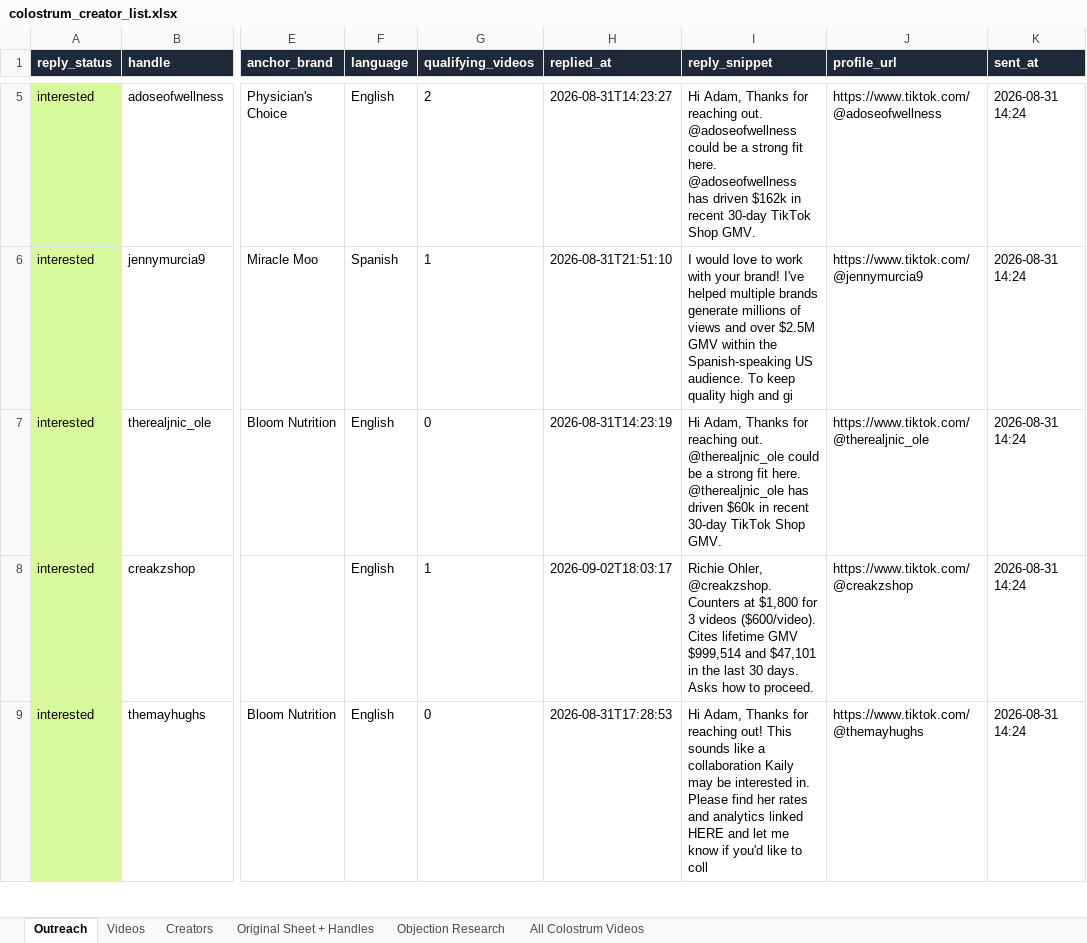
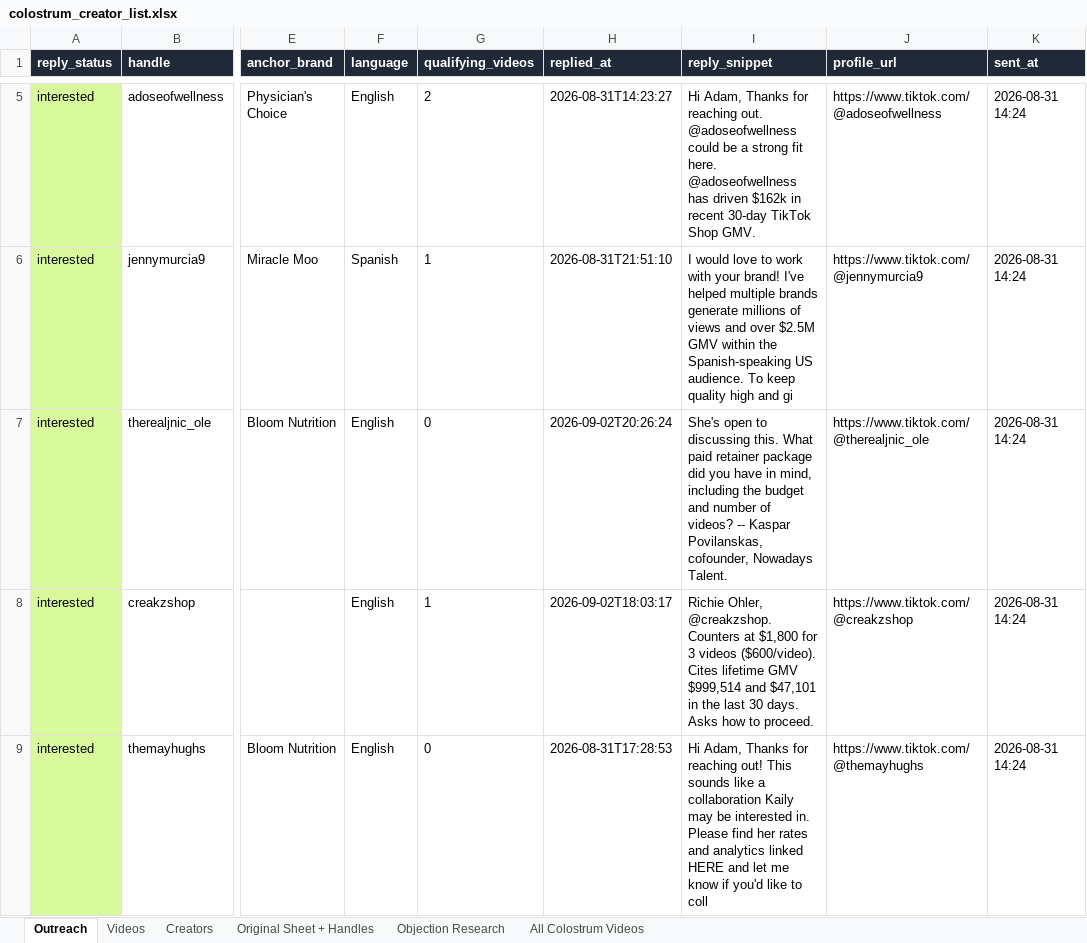
Before and after one commit to adamfolqs/Repo, an Excel workbook: data/output/colostrum_creator_list.xlsx, sheet Outreach, drawn as a sheet; only a part is shown, gaps mark what is left out; values as stored, in another font and other column widths than the file's, no borders; the diff covers the shown part only; the diff names each change by its address in the sheet, - before the commit and + after, or states it on an @@ line.

```diff
--- a/data/output/colostrum_creator_list.xlsx (sheet Outreach)
+++ b/data/output/colostrum_creator_list.xlsx (sheet Outreach)
-H7 (replied_at): 2026-08-31T14:23:19
+H7 (replied_at): 2026-09-02T20:26:24
-I7 (reply_snippet): Hi Adam, Thanks for reaching out. @therealjnic_ole could be a strong fit here. @therealjnic_ole has driven $60k in recent 30-day TikTok Shop GMV.
+I7 (reply_snippet): She's open to discussing this. What paid retainer package did you have in mind, including the budget and number of videos? -- Kaspar Povilanskas, cofounder, Nowadays Talent.
```
Also changed, not shown: 2 edited cells elsewhere in this sheet, 2 other files.
